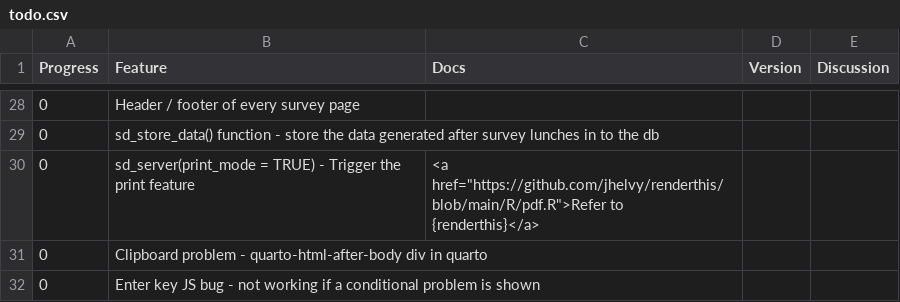
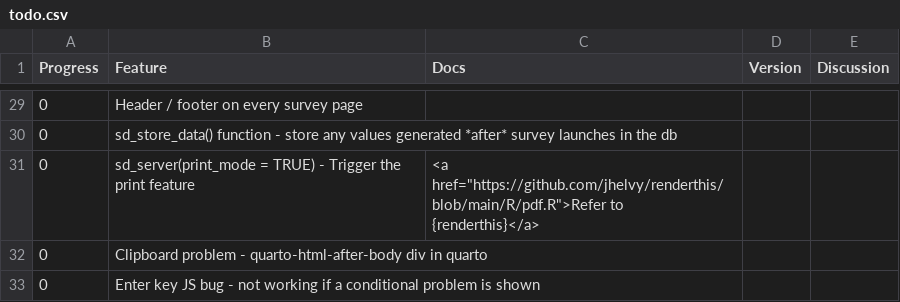
Before and after one commit to surveydown-dev/todo, a CSV file: todo.csv, drawn as a sheet; only a part is shown, gaps mark what is left out; the diff covers the shown part only.

Commit message:
Update todo.csv

```diff
--- a/todo.csv
+++ b/todo.csv
@@ -28,3 +29,3 @@
-  0,Header / footer of every survey page,,,
-  0,sd_store_data() function - store the data generated after survey lunches in to the db,,,
+  0,Header / footer on every survey page,,,
+  0,sd_store_data() function - store any values generated *after* survey launches in the db,,,
   0,sd_server(print_mode = TRUE) - Trigger the print feature,"<a href=""https://github.com/jhelvy/renderthis/blob/main/R/pdf.R"">Refer to {renderthis}</a>",,
```
Also changed, not shown: 2 added rows, 1 removed row, 9 moved rows and 4 edited cells elsewhere in this file.
